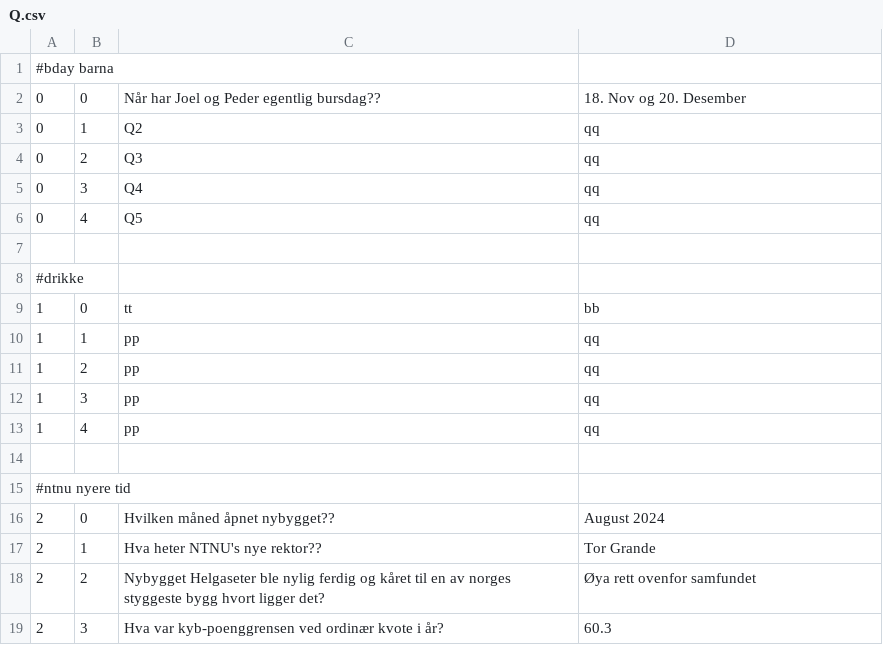
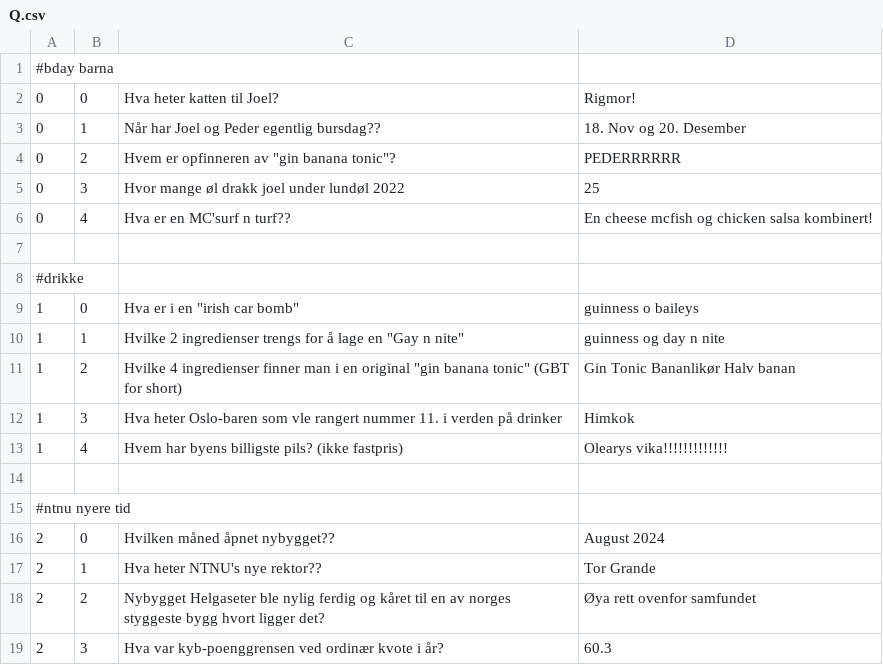
Before and after one commit to Taro-tkort/Jeoparty-c-, a CSV file: jeopardy/jeopardy/Q.csv, drawn as a sheet; only a part is shown; the diff covers the shown part only.

```diff
--- a/jeopardy/jeopardy/Q.csv
+++ b/jeopardy/jeopardy/Q.csv
@@ -1,14 +1,14 @@
 #bday barna
-0,0,Når har Joel og Peder egentlig bursdag??,18. Nov og 20. Desember
-0,1,Q2,qq
-0,2,Q3,qq
-0,3,Q4,qq
-0,4,Q5,qq
+0,0,Hva heter katten til Joel?,Rigmor!
+0,1,Når har Joel og Peder egentlig bursdag??,18. Nov og 20. Desember
+0,2,Hvem er opfinneren av "gin banana tonic"?,PEDERRRRRR
+0,3,Hvor mange øl drakk joel under lundøl 2022,25
+0,4,Hva er en MC'surf n turf??,En cheese mcfish og chicken salsa kombinert!
 
 #drikke
-1,0,tt,bb
-1,1,pp,qq
-1,2,pp,qq
-1,3,pp,qq
-1,4,pp,qq
+1,0,Hva er i en "irish car bomb",guinness o baileys
+1,1,Hvilke 2 ingredienser trengs for å lage en "Gay n nite",guinness og day n nite
+1,2,Hvilke 4 ingredienser finner man i en original "gin banana tonic" (GBT for short),Gin Tonic Bananlikør Halv banan
+1,3,Hva heter Oslo-baren som vle rangert nummer 11. i verden på drinker, Himkok
+1,4,Hvem har byens billigste pils? (ikke fastpris),Olearys vika!!!!!!!!!!!!!
 
```
Also changed, not shown: 21 edited cells elsewhere in this file, 1 other file.
